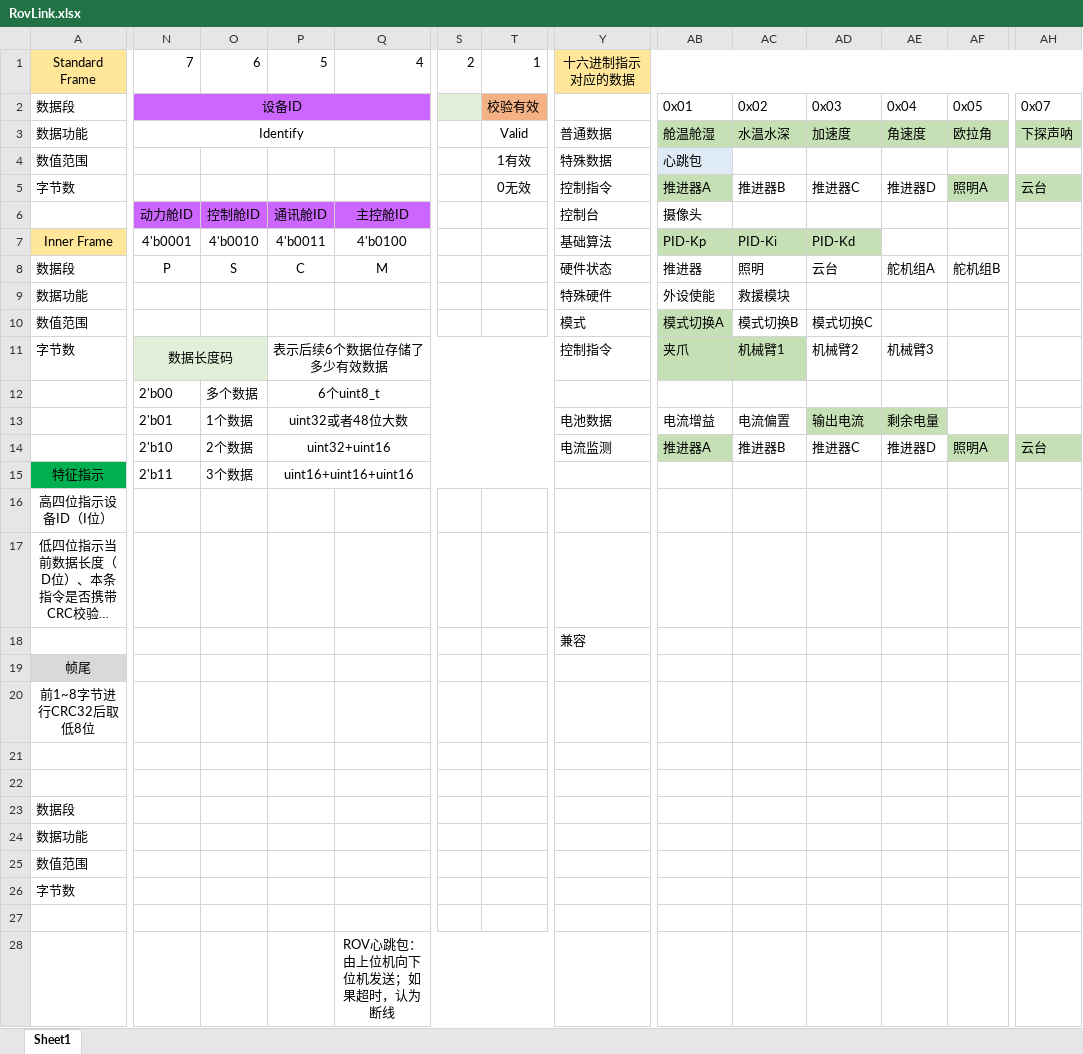
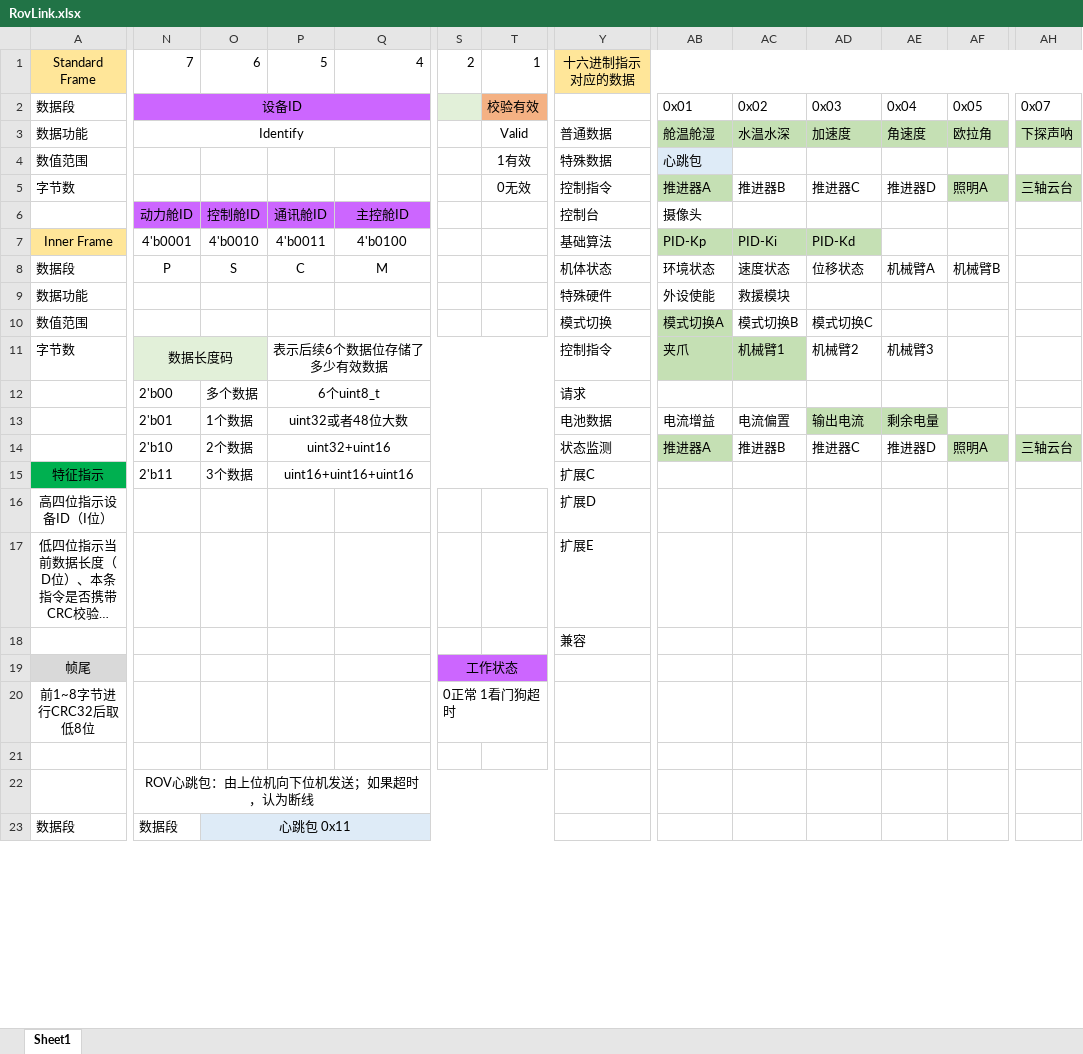
Before and after one commit to redlightASl/RovLink, an Excel workbook: isa/RovLink.xlsx, sheet Sheet1, drawn as a sheet; only a part is shown, gaps mark what is left out; long unchanged cells end in …; values as stored, in another font and other column widths than the file's, no borders; removed rows and columns are numbered as before the commit, all else as after; rows hold the shown columns only; the diff covers the shown part only; the diff names each change by its address in the sheet, - before the commit and + after, or states it on an @@ line.

```diff
--- a/isa/RovLink.xlsx (sheet Sheet1)
+++ b/isa/RovLink.xlsx (sheet Sheet1)
-AH5: 云台
+AH5: 三轴云台
-Y8: 硬件状态
+Y8: 机体状态
-AB8: 推进器
+AB8: 环境状态
-AC8: 照明
+AC8: 速度状态
-AD8: 云台
+AD8: 位移状态
-AE8: 舵机组A
+AE8: 机械臂A
-AF8: 舵机组B
+AF8: 机械臂B
-Y10: 模式
+Y10: 模式切换
-Y12: (empty)
+Y12: 请求
-Y14: 电流监测
+Y14: 状态监测
-AH14: 云台
+AH14: 三轴云台
-Y15: (empty)
+Y15: 扩展C
-Y16: (empty)
+Y16: 扩展D
-Y17: (empty)
+Y17: 扩展E
-S19: (empty)
+S19: 工作状态
-S19:T19 fill: none
+S19:T19 fill: #CC66FF
+S19:T19 merged
-S20: (empty)
+S20: 0正常 1看门狗超时
-N22: (empty)
+N22: ROV心跳包：由上位机向下位机发送；如果超时，认为断线
+N22:T22 merged
-row 23: 数据段
-row 24: 数据功能
-row 25: 数值范围
-row 26: 字节数
-row 23: (empty)
+row 23: 数据段 | 数据段 | 心跳包 0x11
-O23:T23 fill: none
+O23:T23 fill: #DEEBF7
+O23:T23 merged
-row 28:  |  |  |  | ROV心跳包：由上位机向下位机发送；如果超时，认为断线
```
Also changed, not shown: 91 removed rows, 21 edited cells, cell formats and merged cells elsewhere in this sheet, isa/RovLink_Lite.xlsx, 17 other files.
